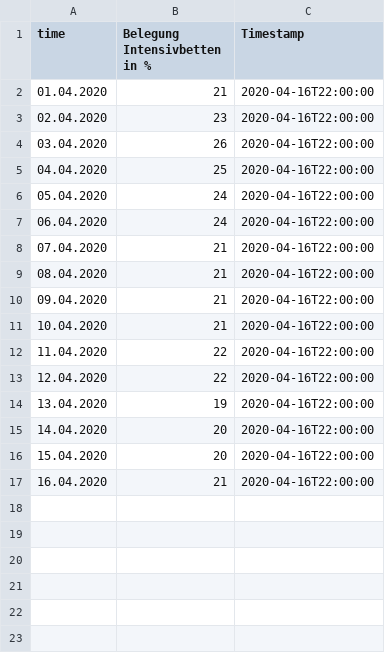
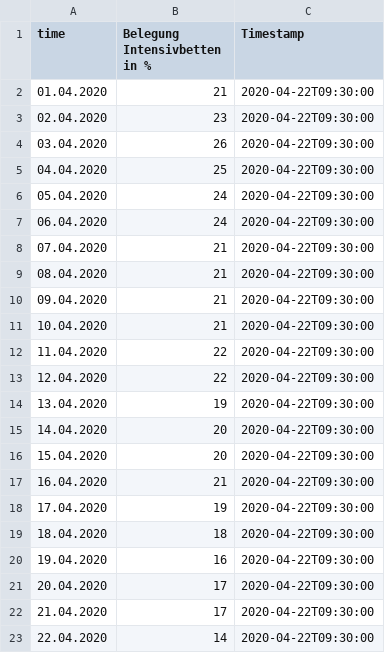
Before and after one commit to walterra/covid-19-at-data-zip, a CSV file: data-zip/IBAuslastung.csv, drawn as a sheet.

```diff
--- a/data-zip/IBAuslastung.csv
+++ b/data-zip/IBAuslastung.csv
@@ -1,17 +1,23 @@
 time;Belegung Intensivbetten in %;Timestamp
-01.04.2020;21;2020-04-16T22:00:00
-02.04.2020;23;2020-04-16T22:00:00
-03.04.2020;26;2020-04-16T22:00:00
-04.04.2020;25;2020-04-16T22:00:00
-05.04.2020;24;2020-04-16T22:00:00
-06.04.2020;24;2020-04-16T22:00:00
-07.04.2020;21;2020-04-16T22:00:00
-08.04.2020;21;2020-04-16T22:00:00
-09.04.2020;21;2020-04-16T22:00:00
-10.04.2020;21;2020-04-16T22:00:00
-11.04.2020;22;2020-04-16T22:00:00
-12.04.2020;22;2020-04-16T22:00:00
-13.04.2020;19;2020-04-16T22:00:00
-14.04.2020;20;2020-04-16T22:00:00
-15.04.2020;20;2020-04-16T22:00:00
-16.04.2020;21;2020-04-16T22:00:00
+01.04.2020;21;2020-04-22T09:30:00
+02.04.2020;23;2020-04-22T09:30:00
+03.04.2020;26;2020-04-22T09:30:00
+04.04.2020;25;2020-04-22T09:30:00
+05.04.2020;24;2020-04-22T09:30:00
+06.04.2020;24;2020-04-22T09:30:00
+07.04.2020;21;2020-04-22T09:30:00
+08.04.2020;21;2020-04-22T09:30:00
+09.04.2020;21;2020-04-22T09:30:00
+10.04.2020;21;2020-04-22T09:30:00
+11.04.2020;22;2020-04-22T09:30:00
+12.04.2020;22;2020-04-22T09:30:00
+13.04.2020;19;2020-04-22T09:30:00
+14.04.2020;20;2020-04-22T09:30:00
+15.04.2020;20;2020-04-22T09:30:00
+16.04.2020;21;2020-04-22T09:30:00
+17.04.2020;19;2020-04-22T09:30:00
+18.04.2020;18;2020-04-22T09:30:00
+19.04.2020;16;2020-04-22T09:30:00
+20.04.2020;17;2020-04-22T09:30:00
+21.04.2020;17;2020-04-22T09:30:00
+22.04.2020;14;2020-04-22T09:30:00
```
Also changed, not shown: data-zip/Epikurve.csv, data-zip/GenesenTimeline.csv, 14 other files.
